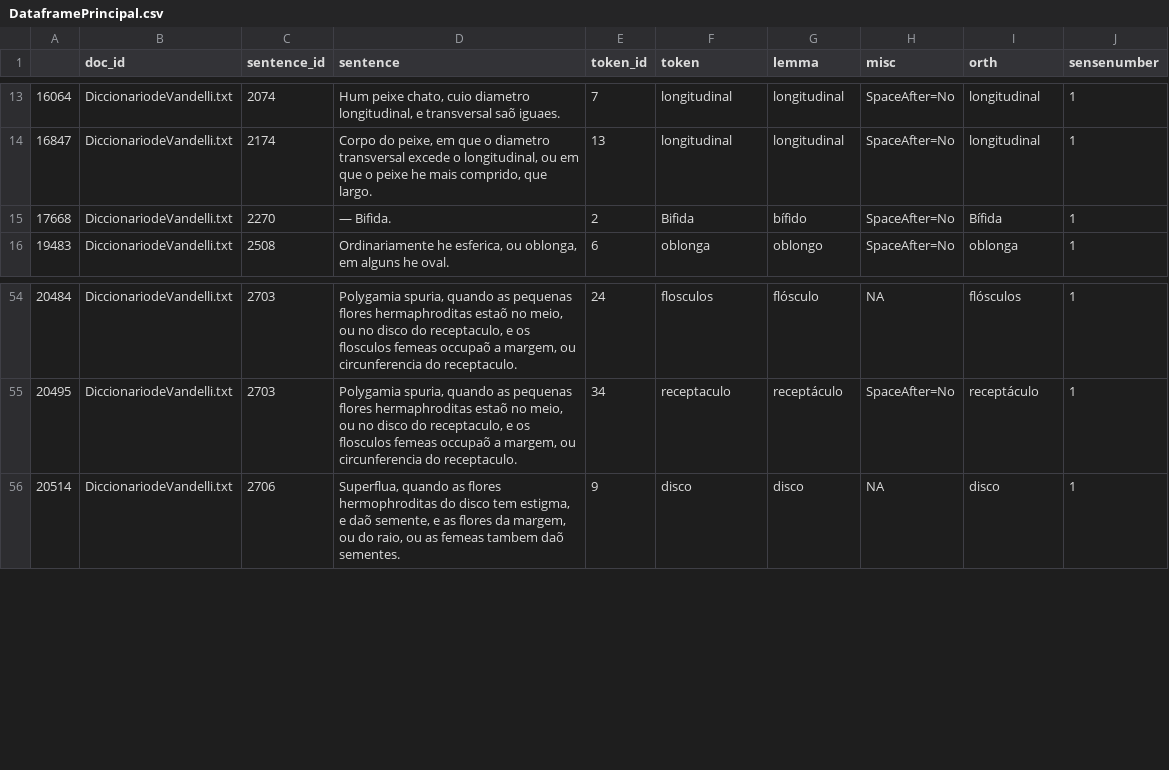
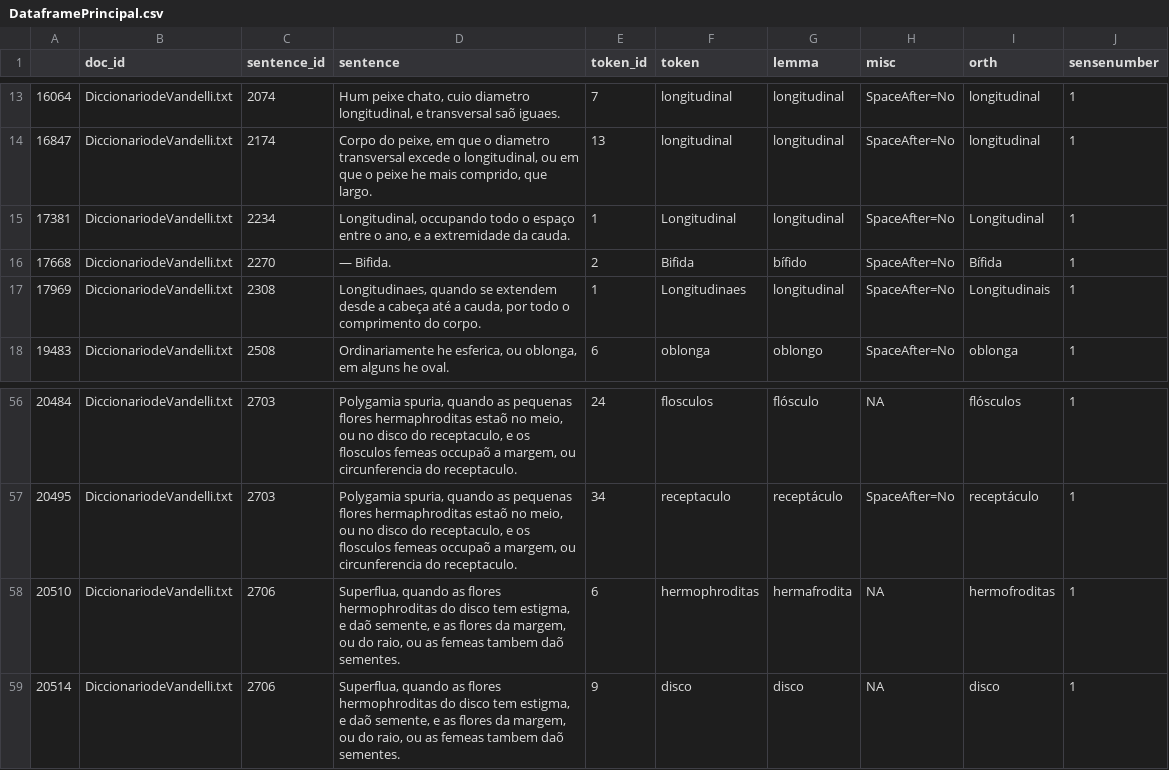
Before and after one commit to fflch/dicbio, a CSV file: data/DataframePrincipal.csv, drawn as a sheet; only a part is shown, gaps mark what is left out; the diff names each change by its address in the sheet, - before the commit and + after, or states it on an @@ line.

Commit message:
Atualização 10 maio 2022

```diff
--- a/data/DataframePrincipal.csv
+++ b/data/DataframePrincipal.csv
+row 15: 17381 | DiccionariodeVandelli.txt | 2234 | Longitudinal, occupando todo o espaço entre o ano, e a extremidade da cauda. | 1 | Longitudinal | longitudinal | SpaceAfter=No | Longitudinal | 1
+row 17: 17969 | DiccionariodeVandelli.txt | 2308 | Longitudinaes, quando se extendem desde a cabeça até a cauda, por todo o comprimento do corpo. | 1 | Longitudinaes | longitudinal | SpaceAfter=No | Longitudinais | 1
+row 58: 20510 | DiccionariodeVandelli.txt | 2706 | Superflua, quando as flores hermophroditas do disco tem estigma, e daõ semente, e as flores da margem, ou do raio, ou as femeas tambem daõ sementes. | 6 | hermophroditas | hermafrodita | NA | hermofroditas | 1
```
